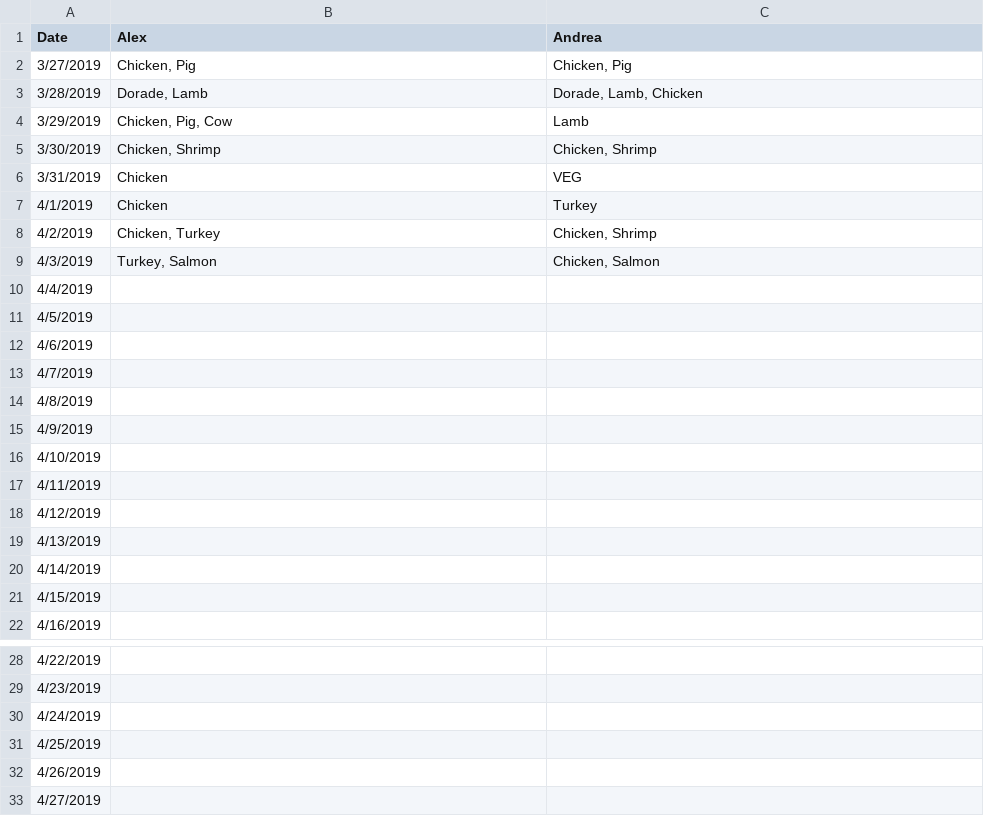
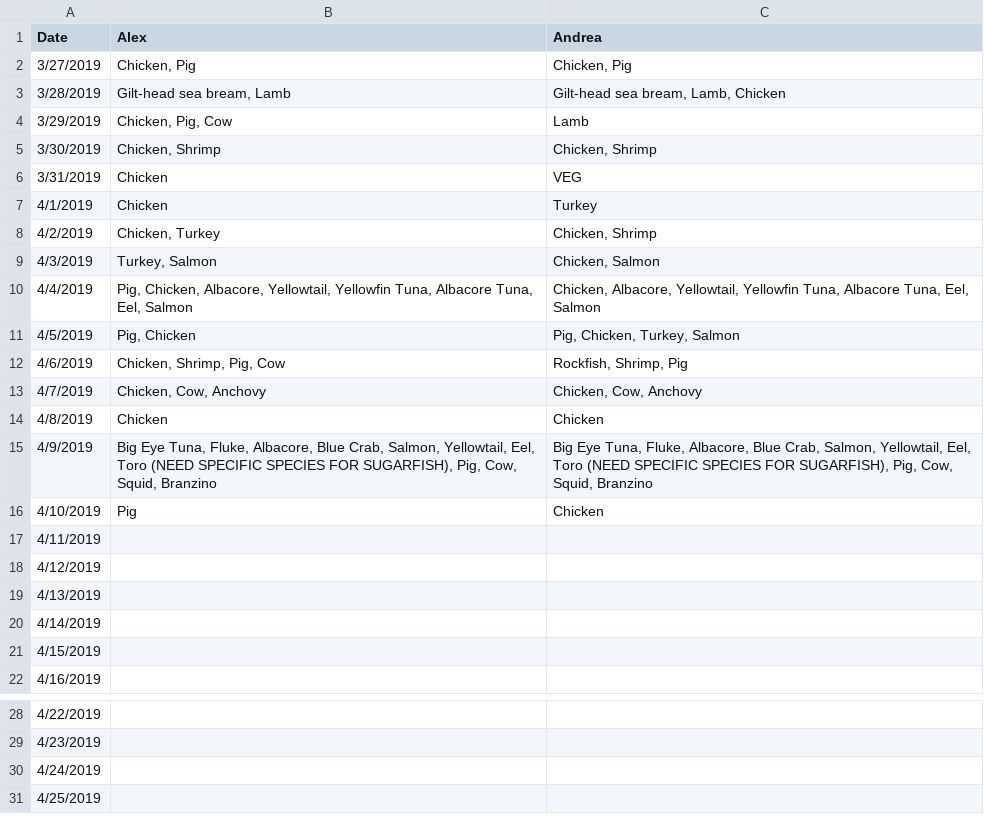
Before and after one commit to igotcharts/charts_and_more_charts, a CSV file: data/a_a_animal.csv, drawn as a sheet; only a part is shown, gaps mark what is left out.

```diff
--- a/data/a_a_animal.csv
+++ b/data/a_a_animal.csv
@@ -2,3 +2,3 @@ Date,Alex,Andrea
 3/27/2019,"Chicken, Pig","Chicken, Pig"
-3/28/2019,"Dorade, Lamb","Dorade, Lamb, Chicken"
+3/28/2019,"Gilt-head sea bream, Lamb","Gilt-head sea bream, Lamb, Chicken"
 3/29/2019,"Chicken, Pig, Cow",Lamb
@@ -9,9 +9,9 @@ Date,Alex,Andrea
 4/3/2019,"Turkey, Salmon","Chicken, Salmon"
-4/4/2019,,
-4/5/2019,,
-4/6/2019,,
-4/7/2019,,
-4/8/2019,,
-4/9/2019,,
-4/10/2019,,
+4/4/2019,"Pig, Chicken, Albacore, Yellowtail, Yellowfin Tuna, Albacore Tuna, Eel, Salmon","Chicken, Albacore, Yellowtail, Yellowfin Tuna, Albacore Tuna, Eel, Salmon"
+4/5/2019,"Pig, Chicken","Pig, Chicken, Turkey, Salmon"
+4/6/2019,"Chicken, Shrimp, Pig, Cow","Rockfish, Shrimp, Pig"
+4/7/2019,"Chicken, Cow, Anchovy","Chicken, Cow, Anchovy"
+4/8/2019,Chicken,Chicken
+4/9/2019,"Big Eye Tuna, Fluke, Albacore, Blue Crab, Salmon, Yellowtail, Eel, Toro (NEED SPECIFIC SPECIES FOR SUGARFISH), Pig, Cow, Squid, Branzino","Big Eye Tuna, Fluke, Albacore, Blue Crab, Salmon, Yellowtail, Eel, Toro (NEED SPECIFIC SPECIES FOR SUGARFISH), Pig, Cow, Squid, Branzino"
+4/10/2019,Pig,Chicken
 4/11/2019,,
@@ -31,3 +31 @@ Date,Alex,Andrea
 4/25/2019,,
-4/26/2019,,
-4/27/2019,,
```
Also changed, not shown: 8 other files.
